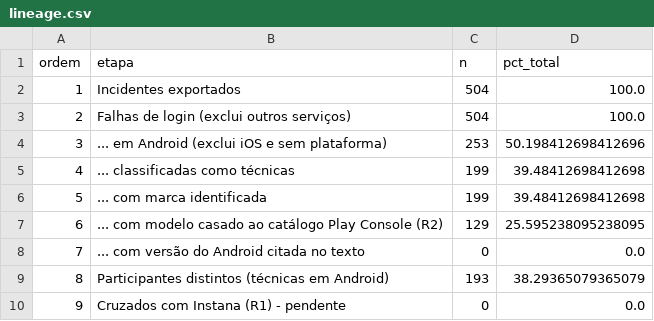
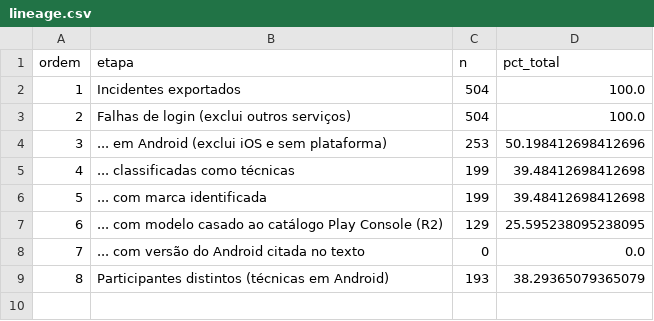
Before and after one commit to matiasbarbosa/projeto-extensao-ciencia-de-dados, a CSV file: data/processed/lineage.csv, drawn as a sheet.

Commit message:
Registrando IBM Instana como Restrição

```diff
--- a/data/processed/lineage.csv
+++ b/data/processed/lineage.csv
@@ -9,2 +9 @@ ordem,etapa,n,pct_total
 8,Participantes distintos (técnicas em Android),193,38.29365079365079
-9,Cruzados com Instana (R1) - pendente,0,0.0
```
Also changed, not shown: 8 other files.
